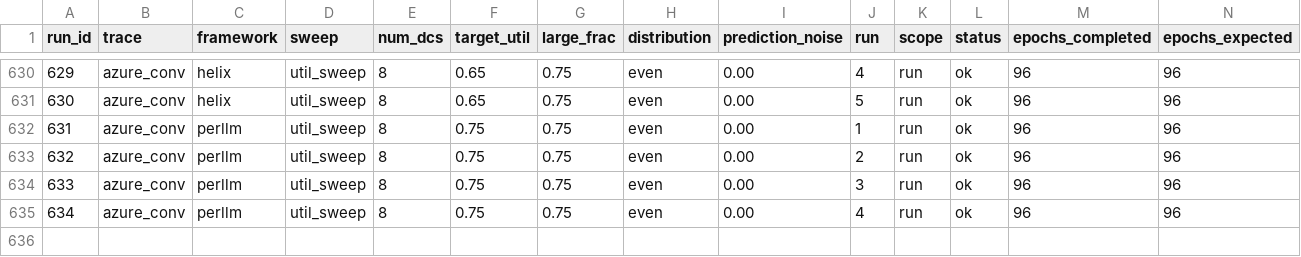
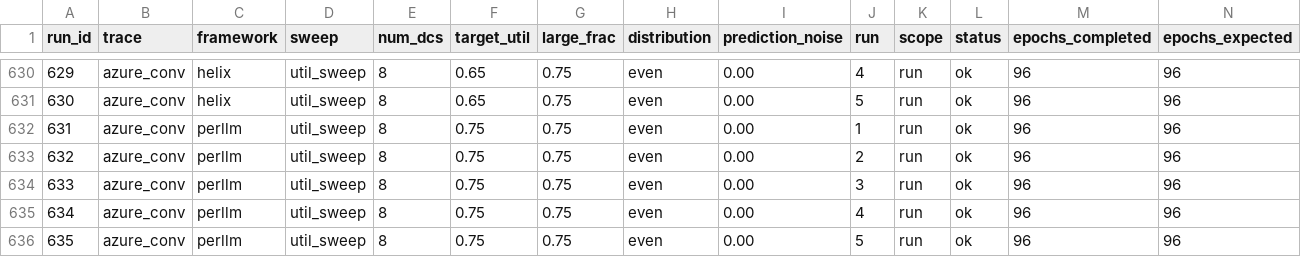
Before and after one commit to hmoore01/LLMScheduling, a CSV file: ipdps/experiment_results/LAHyper_Results_sirui-lab.csv, drawn as a sheet; only a part is shown, gaps mark what is left out; rows hold the shown columns only; the diff names each change by its address in the sheet, - before the commit and + after, or states it on an @@ line.

Commit message:
results[sirui-lab]: 2026-06-18 00:59:06

```diff
--- a/ipdps/experiment_results/LAHyper_Results_sirui-lab.csv
+++ b/ipdps/experiment_results/LAHyper_Results_sirui-lab.csv
+row 636: 635 | azure_conv | perllm | util_sweep | 8 | 0.75 | 0.75 | even | 0.00 | 5 | run | ok | 96 | 96
```
